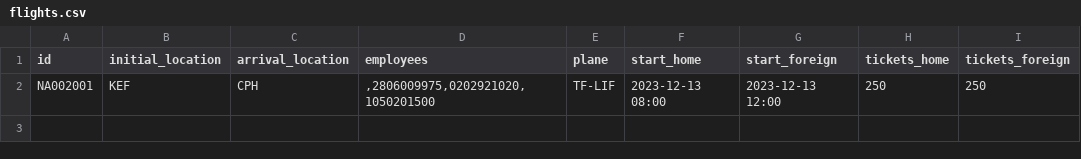
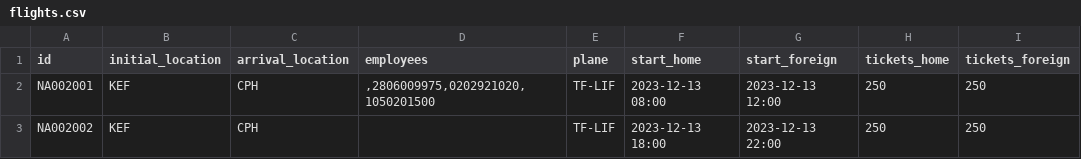
Before and after one commit to FuadPoroshtica/T-113-VLN1-H30, a CSV file: Source/files/flights.csv, drawn as a sheet.

Commit message:
Plane Time stuff

```diff
--- a/Source/files/flights.csv
+++ b/Source/files/flights.csv
@@ -2 +2,2 @@ id,initial_location,arrival_location,employees,plane,start_home,start_foreign,ti
 NA002001,KEF,CPH,",2806009975,0202921020,1050201500",TF-LIF,2023-12-13 08:00,2023-12-13 12:00,250,250
+NA002002,KEF,CPH,,TF-LIF,2023-12-13 18:00,2023-12-13 22:00,250,250
```
Also changed, not shown: 9 other files.
